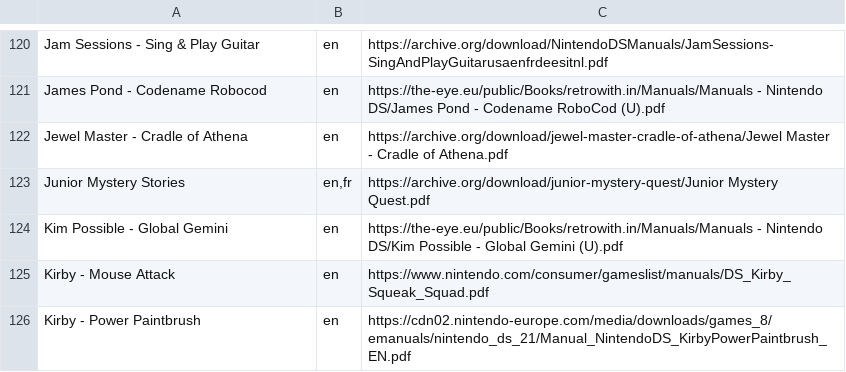
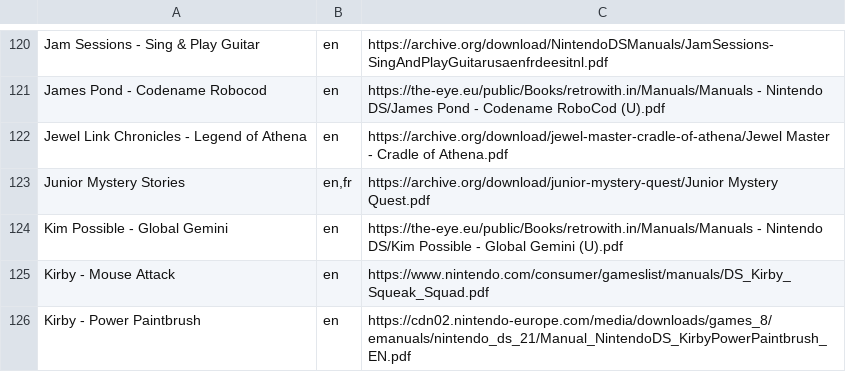
Before and after one commit to obrie/retrokit, a TSV file: config/systems/nds/manuals.tsv, drawn as a sheet; only a part is shown, gaps mark what is left out.

Commit message:
nds: Fix some non-parent titles being used in manuals configuration

```diff
--- a/config/systems/nds/manuals.tsv
+++ b/config/systems/nds/manuals.tsv
@@ -121,3 +121,3 @@ Jam Sessions - Sing & Play Guitar	en	https://archive.org/download/NintendoDSManu
 James Pond - Codename Robocod	en	https://the-eye.eu/public/Books/retrowith.in/Manuals/Manuals - Nintendo DS/James Pond - Codename RoboCod (U).pdf
-Jewel Master - Cradle of Athena	en	https://archive.org/download/jewel-master-cradle-of-athena/Jewel Master - Cradle of Athena.pdf
+Jewel Link Chronicles - Legend of Athena	en	https://archive.org/download/jewel-master-cradle-of-athena/Jewel Master - Cradle of Athena.pdf
 Junior Mystery Stories	en,fr	https://archive.org/download/junior-mystery-quest/Junior Mystery Quest.pdf
```
